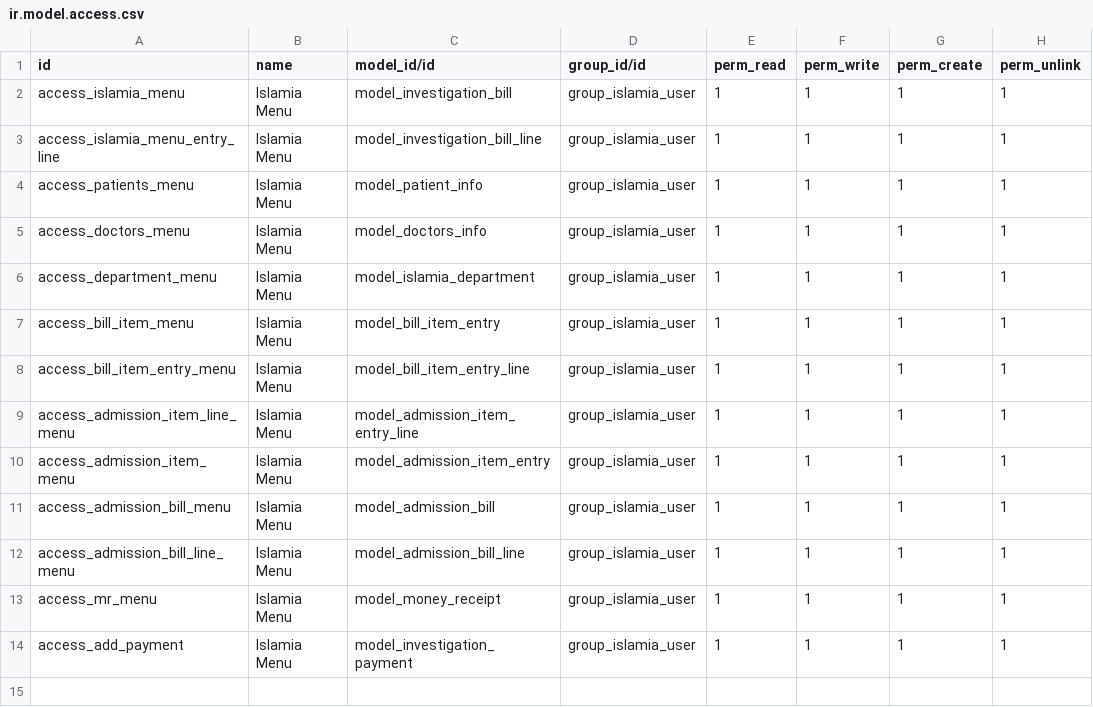
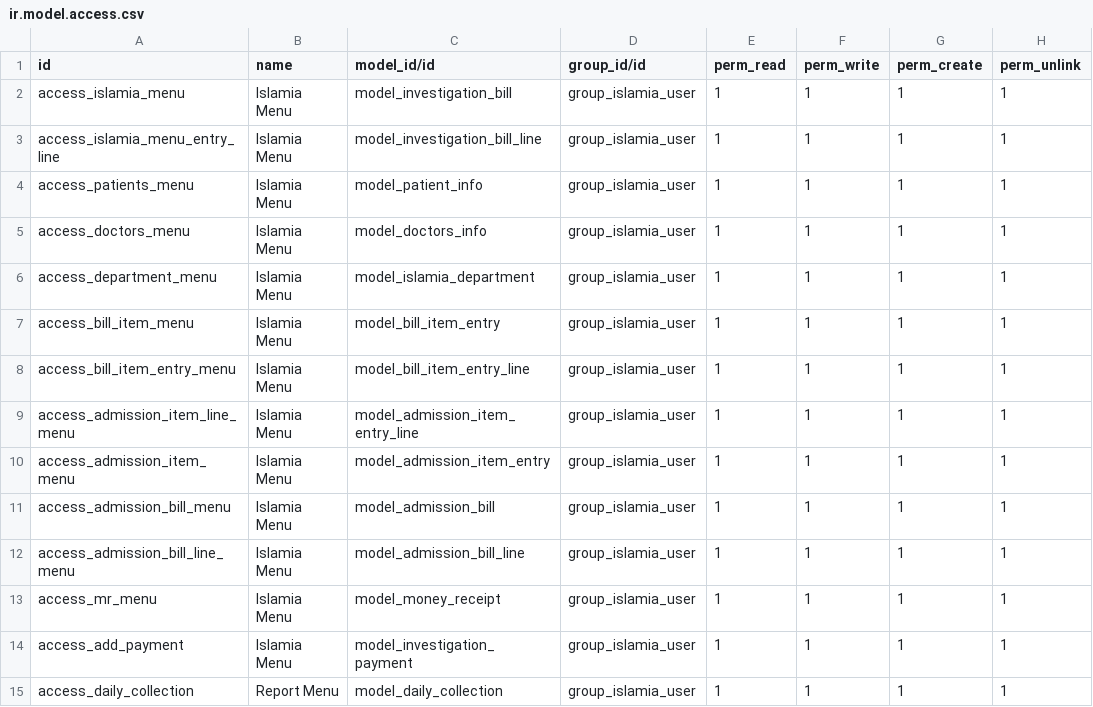
Before and after one commit to kazialamin71/islamia_laser, a CSV file: security/ir.model.access.csv, drawn as a sheet.

```diff
--- a/security/ir.model.access.csv
+++ b/security/ir.model.access.csv
@@ -14 +14,2 @@ access_mr_menu,"Islamia Menu",model_money_receipt,group_islamia_user,1,1,1,1
 access_add_payment,"Islamia Menu",model_investigation_payment,group_islamia_user,1,1,1,1
+access_daily_collection,"Report Menu",model_daily_collection,group_islamia_user,1,1,1,1
```
Also changed, not shown: 6 other files.
